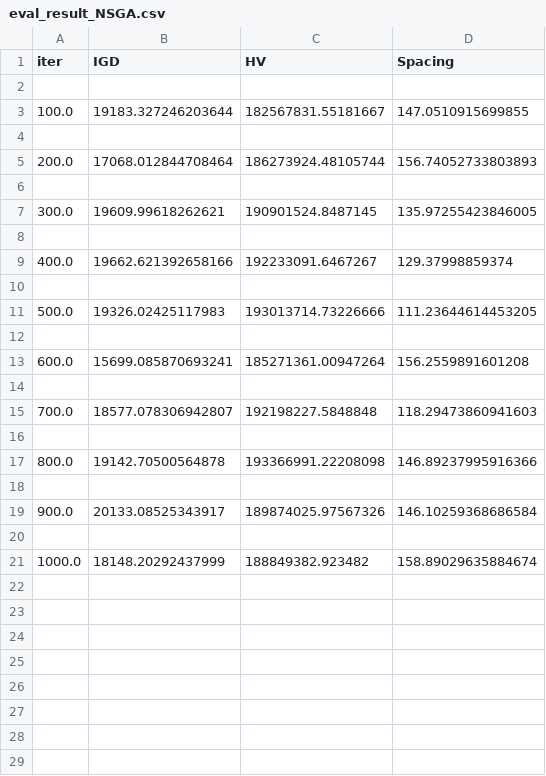
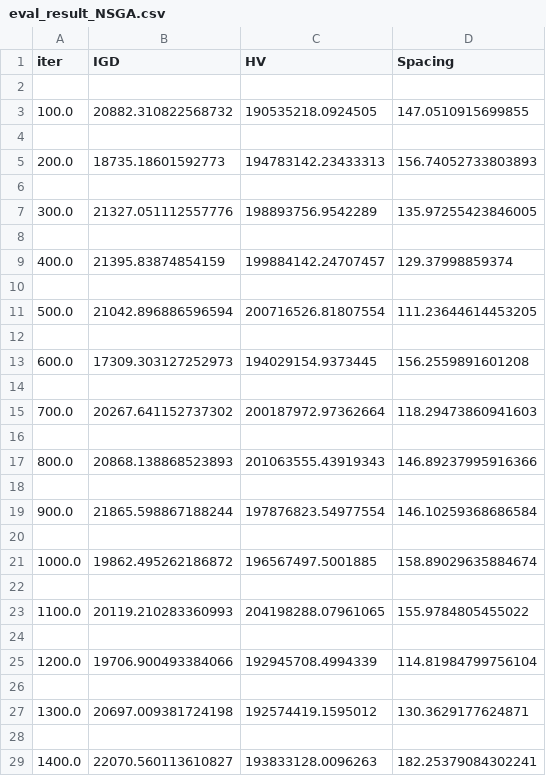
Before and after one commit to LeeAnnJ/MO-TSP-with-EA, a CSV file: result/evaluate/gr120/eval_result_NSGA.csv, drawn as a sheet; only a part is shown; the diff covers the shown part only.

```diff
--- a/result/evaluate/gr120/eval_result_NSGA.csv
+++ b/result/evaluate/gr120/eval_result_NSGA.csv
@@ -2,20 +2,28 @@ iter,IGD,HV,Spacing
 
-100.0,19183.327246203644,182567831.55181667,147.0510915699855
+100.0,20882.310822568732,190535218.0924505,147.0510915699855
 
-200.0,17068.012844708464,186273924.48105744,156.74052733803893
+200.0,18735.18601592773,194783142.23433313,156.74052733803893
 
-300.0,19609.99618262621,190901524.8487145,135.97255423846005
+300.0,21327.051112557776,198893756.9542289,135.97255423846005
 
-400.0,19662.621392658166,192233091.6467267,129.37998859374
+400.0,21395.83874854159,199884142.24707457,129.37998859374
 
-500.0,19326.02425117983,193013714.73226666,111.23644614453205
+500.0,21042.896886596594,200716526.81807554,111.23644614453205
 
-600.0,15699.085870693241,185271361.00947264,156.2559891601208
+600.0,17309.303127252973,194029154.9373445,156.2559891601208
 
-700.0,18577.078306942807,192198227.5848848,118.29473860941603
+700.0,20267.641152737302,200187972.97362664,118.29473860941603
 
-800.0,19142.70500564878,193366991.22208098,146.89237995916366
+800.0,20868.138868523893,201063555.43919343,146.89237995916366
 
-900.0,20133.08525343917,189874025.97567326,146.10259368686584
+900.0,21865.598867188244,197876823.54977554,146.10259368686584
 
-1000.0,18148.20292437999,188849382.923482,158.89029635884674
+1000.0,19862.495262186872,196567497.5001885,158.89029635884674
+
+1100.0,20119.210283360993,204198288.07961065,155.9784805455022
+
+1200.0,19706.900493384066,192945708.4994339,114.81984799756104
+
+1300.0,20697.009381724198,192574419.1595012,130.3629177624871
+
+1400.0,22070.560113610827,193833128.0096263,182.25379084302241
```
Also changed, not shown: 12 added rows elsewhere in this file, result/SPEA2/gr120/non_dominated_solution_100.csv, result/SPEA2/gr120/non_dominated_solution_1000.csv, 45 other files.
